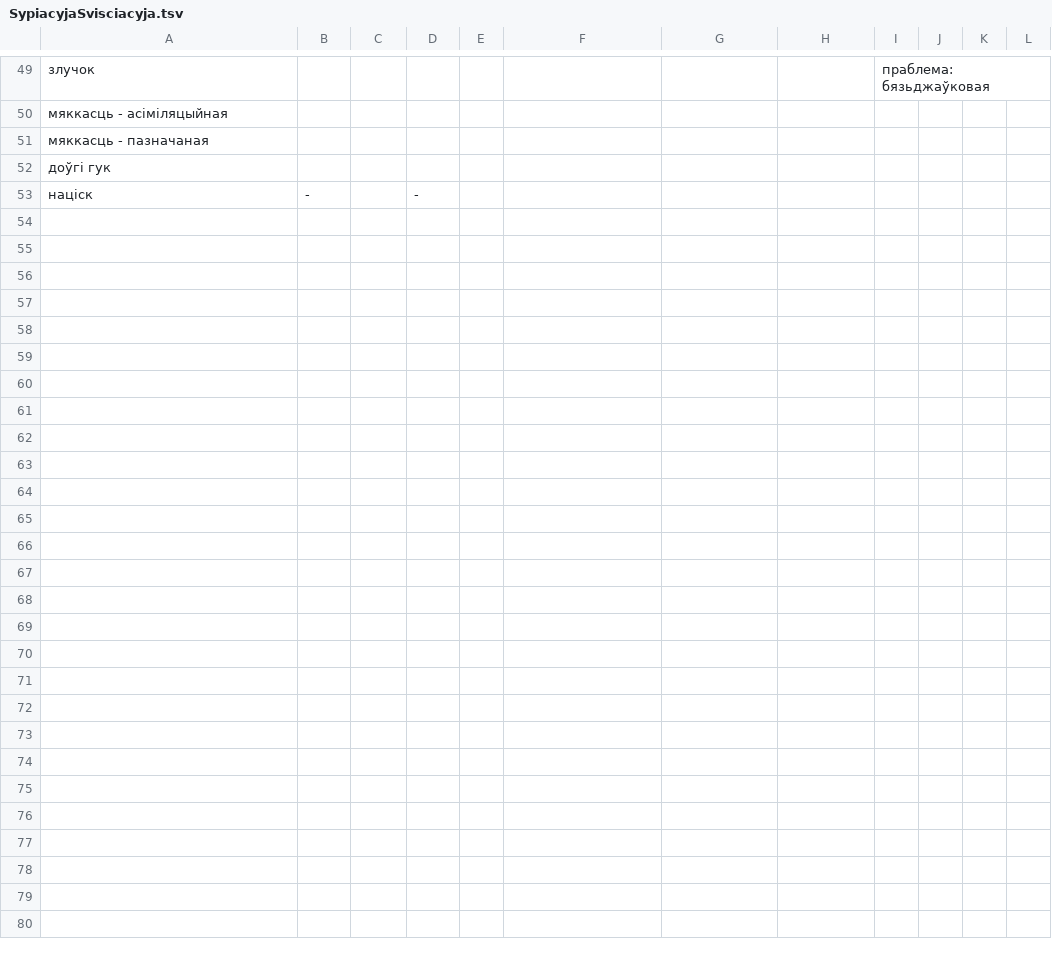
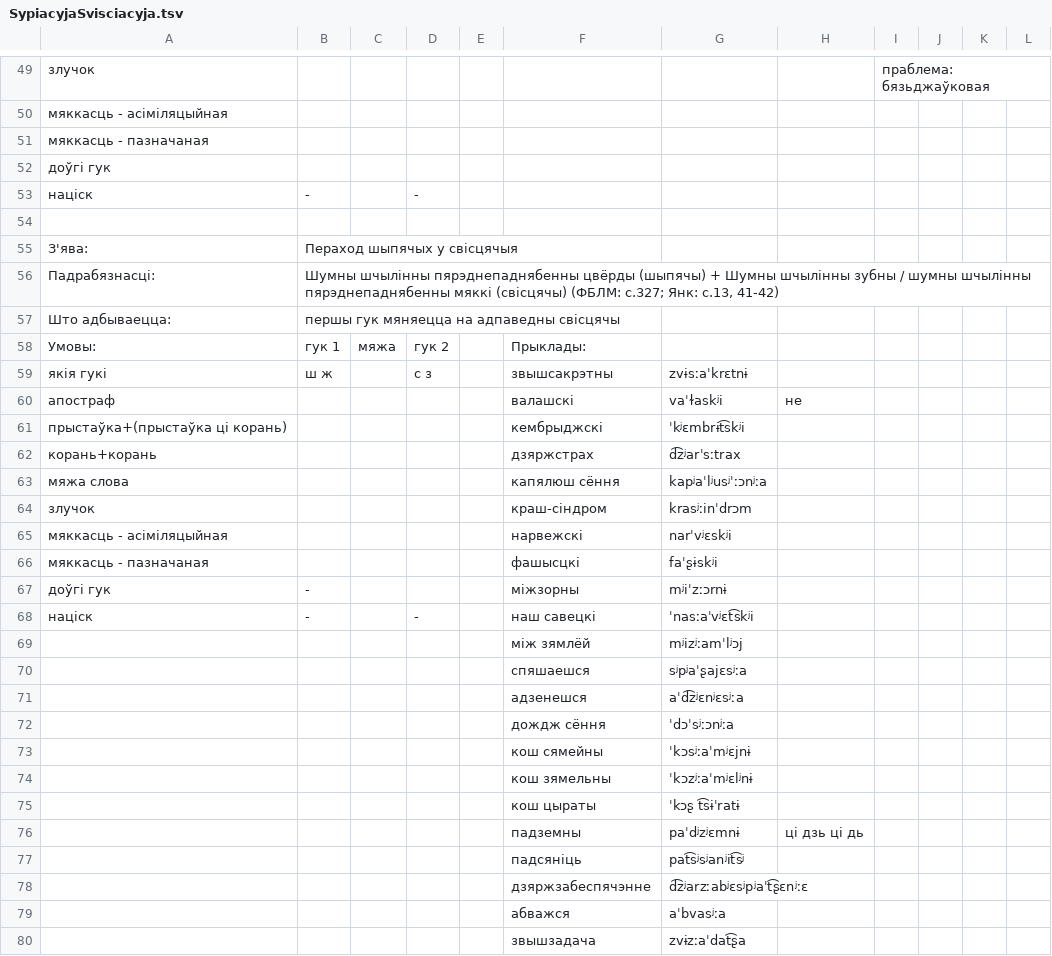
Before and after one commit to Belarus/BelG2P, a TSV file: src/SypiacyjaSvisciacyja.tsv, drawn as a sheet; only a part is shown, gaps mark what is left out; the diff covers the shown part only.

Commit message:
Выпраўленні свісцячых

```diff
--- a/src/SypiacyjaSvisciacyja.tsv
+++ b/src/SypiacyjaSvisciacyja.tsv
@@ -53 +53,28 @@
 націск	-		-								
+											
+З'ява:	Пераход шыпячых у свісцячыя										
+Падрабязнасці:	Шумны шчылінны пярэднепаднябенны цвёрды (шыпячы) + Шумны шчылінны зубны / шумны шчылінны пярэднепаднябенны мяккі (свісцячы) (ФБЛМ: с.327; Янк: с.13, 41-42)										
+Што адбываецца:	першы гук мяняецца на адпаведны свісцячы										
+Умовы:	гук 1	мяжа	гук 2		Прыклады:						
+якія гукі	ш ж		с з		звышсакрэтны	zvɨsːaˈkrɛtnɨ					
+апостраф					валашскі	vaˈɫaskʲi	не				
+прыстаўка+(прыстаўка ці корань)					кембрыджскі	ˈkʲɛmbrɨt͡skʲi					
+корань+корань					дзяржстрах	d͡zʲarˈsːtrax					
+мяжа слова					капялюш сёння	kapʲaˈlʲusʲˈːɔnʲːa					
+злучок					краш-сіндром	krasʲːinˈdrɔm					
+мяккасць - асіміляцыйная					нарвежскі	narˈvʲɛskʲi					
+мяккасць - пазначаная					фашысцкі	faˈʂɨskʲi					
+доўгі гук	-				міжзорны	mʲiˈzːɔrnɨ					
+націск	-		-		наш савецкі	ˈnasːaˈvʲɛt͡skʲi					
+					між зямлёй	mʲizʲːamˈlʲɔj					
+					спяшаешся	sʲpʲaˈʂajɛsʲːa					
+					адзенешся	aˈd͡zʲɛnʲɛsʲːa					
+					дождж сёння	ˈdɔˈsʲːɔnʲːa					
+					кош сямейны	ˈkɔsʲːaˈmʲɛjnɨ					
+					кош зямельны	ˈkɔzʲːaˈmʲɛlʲnɨ					
+					кош цыраты	ˈkɔʂ t͡sɨˈratɨ					
+					падземны	paˈdʲzʲɛmnɨ	ці дзь ці дь				
+					падсяніць	pat͡sʲsʲanʲit͡sʲ					
+					дзяржзабеспячэнне	d͡zʲarzːabʲɛsʲpʲaˈt͡ʂɛnʲːɛ					
+					абважся	aˈbvasʲːa					
+					звышзадача	zvɨzːaˈdat͡ʂa					
```
Also changed, not shown: 1 edited cell elsewhere in this file, src/PierachodyV.tsv, src/Pryklady.tsv, 5 other files.
